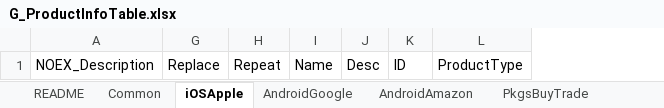
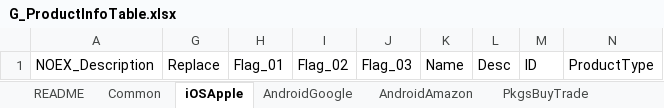
Before and after one commit to devmodle/0300000001.module_unitypackages, an Excel workbook: Templates/Tables/ProductInfo/G_ProductInfoTable.xlsx, sheet iOSApple, drawn as a sheet; values as stored, in another font and other column widths than the file's, no borders; charts and pictures not drawn; removed rows and columns are numbered as before the commit, all else as after; the diff names each change by its address in the sheet, - before the commit and + after, or states it on an @@ line.

```diff
--- a/Templates/Tables/ProductInfo/G_ProductInfoTable.xlsx (sheet iOSApple)
+++ b/Templates/Tables/ProductInfo/G_ProductInfoTable.xlsx (sheet iOSApple)
-column H, row 1: Repeat
+column H, row 1: Flag_01
+column I, row 1: Flag_02
+column J, row 1: Flag_03
```
Also changed, not shown: sheet AndroidGoogle, sheet AndroidAmazon, sheet Common, sheet SingleBuyTrade, sheet PkgsBuyTrade, Templates/Tables/AbilityInfo/G_AbilityInfoTable.xlsx, Templates/Tables/EtcInfo/G_EtcInfoTable.xlsx, 15 other files.
